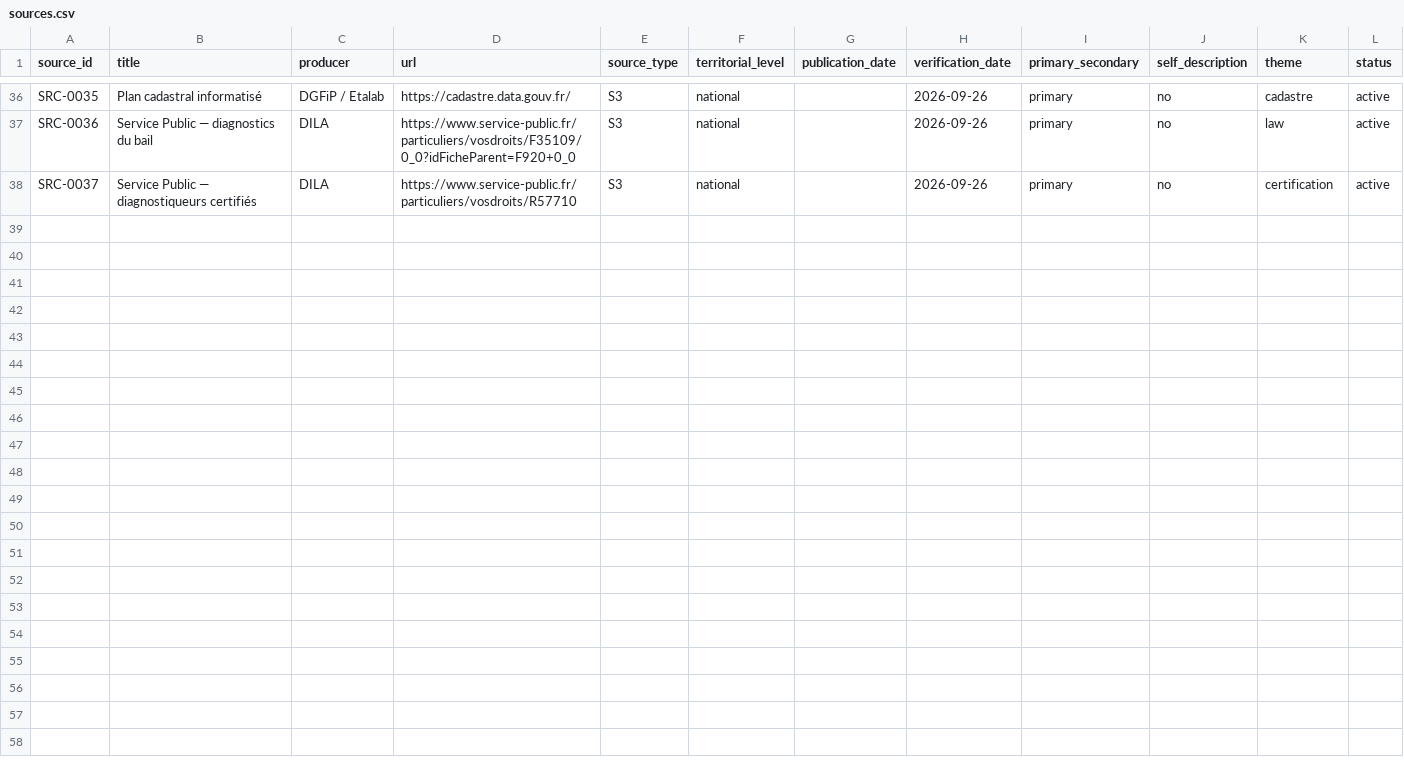
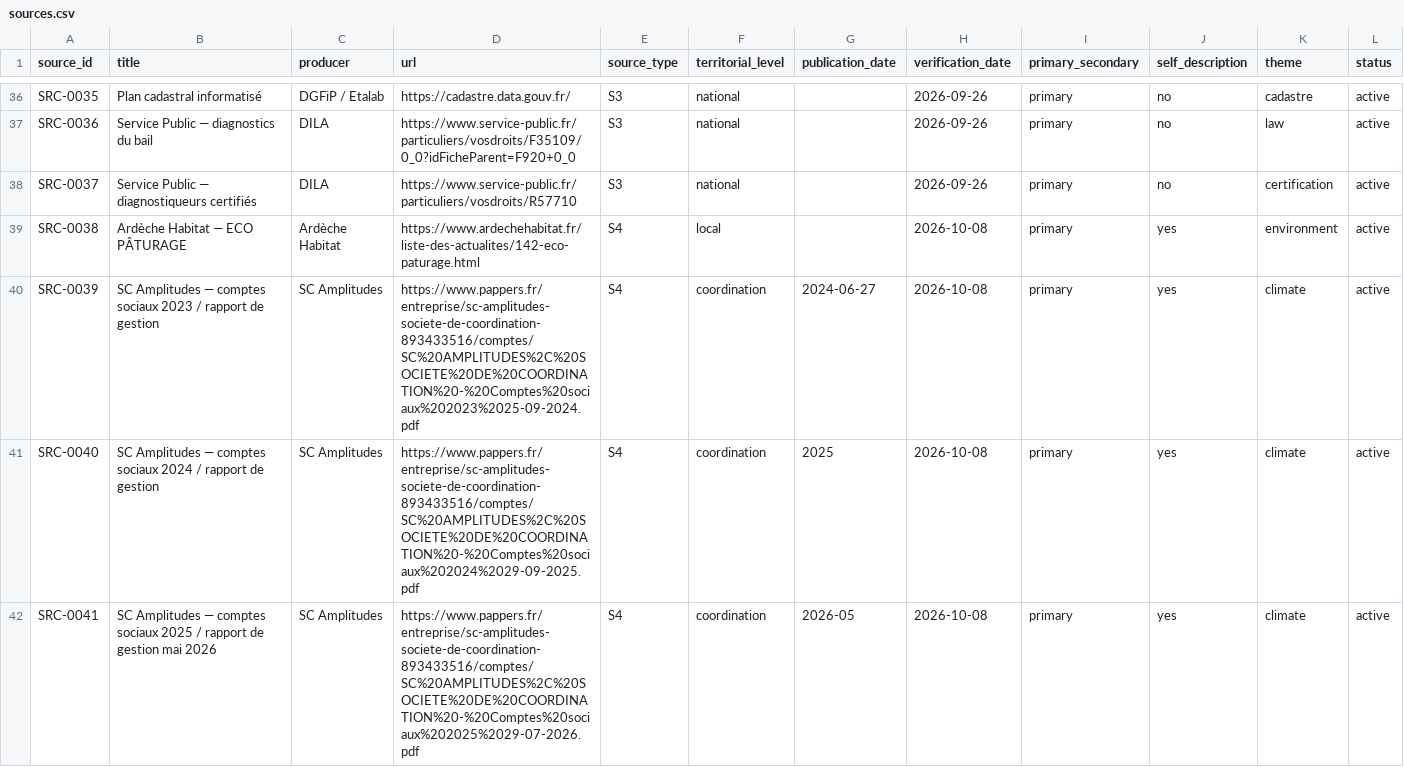
Before and after one commit to Muse-IRS/ardeche-habitat-sc-amplitudes-observatoire-public, a CSV file: public/data/sources.csv, drawn as a sheet; only a part is shown, gaps mark what is left out; rows hold the shown columns only; the diff names each change by its address in the sheet, - before the commit and + after, or states it on an @@ line.

```diff
--- a/public/data/sources.csv
+++ b/public/data/sources.csv
+row 39: SRC-0038 | Ardèche Habitat — ECO PÂTURAGE | Ardèche Habitat | https://www.ardechehabitat.fr/liste-des-actualites/142-eco-paturage.html | S4 | local |  | 2026-10-08 | primary | yes | environment | active
+row 40: SRC-0039 | SC Amplitudes — comptes sociaux 2023 / rapport de gestion | SC Amplitudes | https://www.pappers.fr/entreprise/sc-amplitudes-societe-de-coordination-893433516/comptes/SC%20AMPLITUDES%2C%20SOCIETE%20DE%20COORDINATION%20-%20Comptes%20sociaux%202023%2025-09-2024.pdf | S4 | coordination | 2024-06-27 | 2026-10-08 | primary | yes | climate | active
+row 41: SRC-0040 | SC Amplitudes — comptes sociaux 2024 / rapport de gestion | SC Amplitudes | https://www.pappers.fr/entreprise/sc-amplitudes-societe-de-coordination-893433516/comptes/SC%20AMPLITUDES%2C%20SOCIETE%20DE%20COORDINATION%20-%20Comptes%20sociaux%202024%2029-09-2025.pdf | S4 | coordination | 2025 | 2026-10-08 | primary | yes | climate | active
+row 42: SRC-0041 | SC Amplitudes — comptes sociaux 2025 / rapport de gestion mai 2026 | SC Amplitudes | https://www.pappers.fr/entreprise/sc-amplitudes-societe-de-coordination-893433516/comptes/SC%20AMPLITUDES%2C%20SOCIETE%20DE%20COORDINATION%20-%20Comptes%20sociaux%202025%2029-07-2026.pdf | S4 | coordination | 2026-05 | 2026-10-08 | primary | yes | climate | active
```
Also changed, not shown: public/data/claims.csv, 4 other files.
